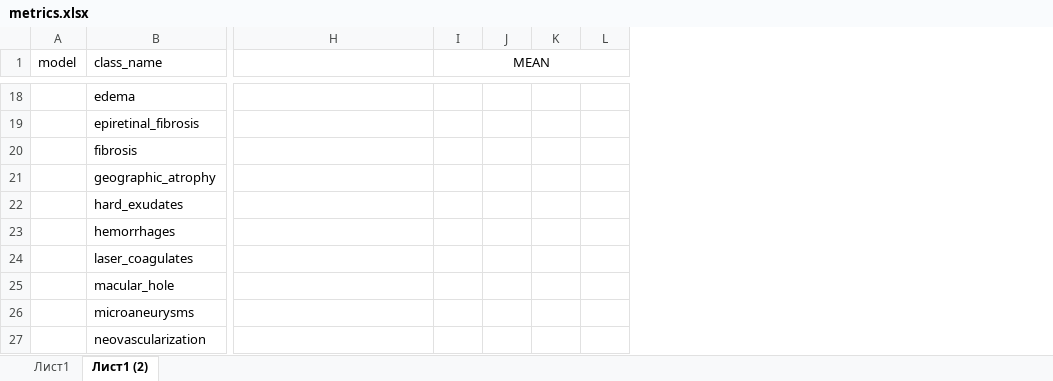
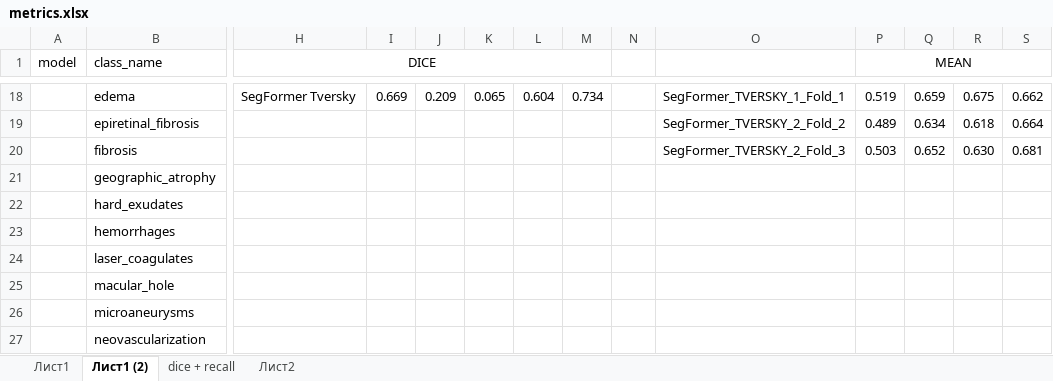
Before and after one commit to tvsmsa/segmentation_biomarcers_pp, an Excel workbook: metrics.xlsx, sheet Лист1 (2), drawn as a sheet; only a part is shown, gaps mark what is left out; values as stored, in another font and other column widths than the file's, no borders; addresses are those after the commit; the diff covers the shown part only; the diff names each change by its address in the sheet, - before the commit and + after, or states it on an @@ line.

```diff
--- a/metrics.xlsx (sheet Лист1 (2))
+++ b/metrics.xlsx (sheet Лист1 (2))
+sheet tab: dice + recall
+sheet tab: Лист2
+column H (DICE), row 18: SegFormer Tversky
+column I, row 18: 0.669
+column J, row 18: 0.209
+column K, row 18: 0.065
+column L, row 18: 0.604
+column M, row 18: 0.734
+column N, empty
-O18: (empty)
+O18: SegFormer_TVERSKY_1_Fold_1
-P18 (MEAN): (empty)
+P18 (MEAN): 0.519
-Q18: (empty)
+Q18: 0.659
-R18: (empty)
+R18: 0.675
-S18: (empty)
+S18: 0.662
-O19: (empty)
+O19: SegFormer_TVERSKY_2_Fold_2
-P19 (MEAN): (empty)
+P19 (MEAN): 0.489
-Q19: (empty)
+Q19: 0.634
-R19: (empty)
+R19: 0.618
-S19: (empty)
+S19: 0.664
-O20: (empty)
+O20: SegFormer_TVERSKY_2_Fold_3
-P20 (MEAN): (empty)
+P20 (MEAN): 0.503
-Q20: (empty)
+Q20: 0.652
-R20: (empty)
+R20: 0.630
-S20: (empty)
+S20: 0.681
```
Also changed, not shown: 92 added rows, 2 removed rows and 19 edited cells elsewhere in this sheet, sheet Лист1, formulas that keep their value, 8 other files.
